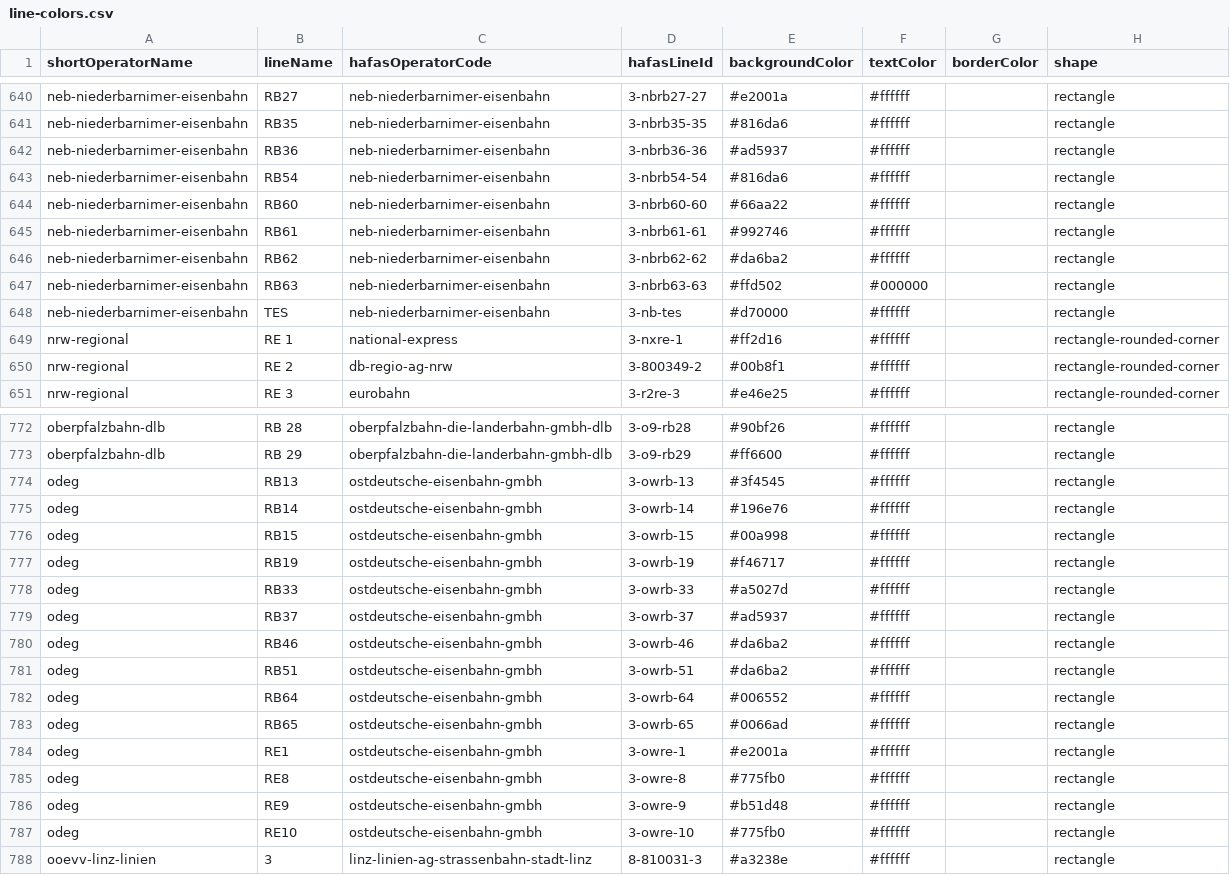
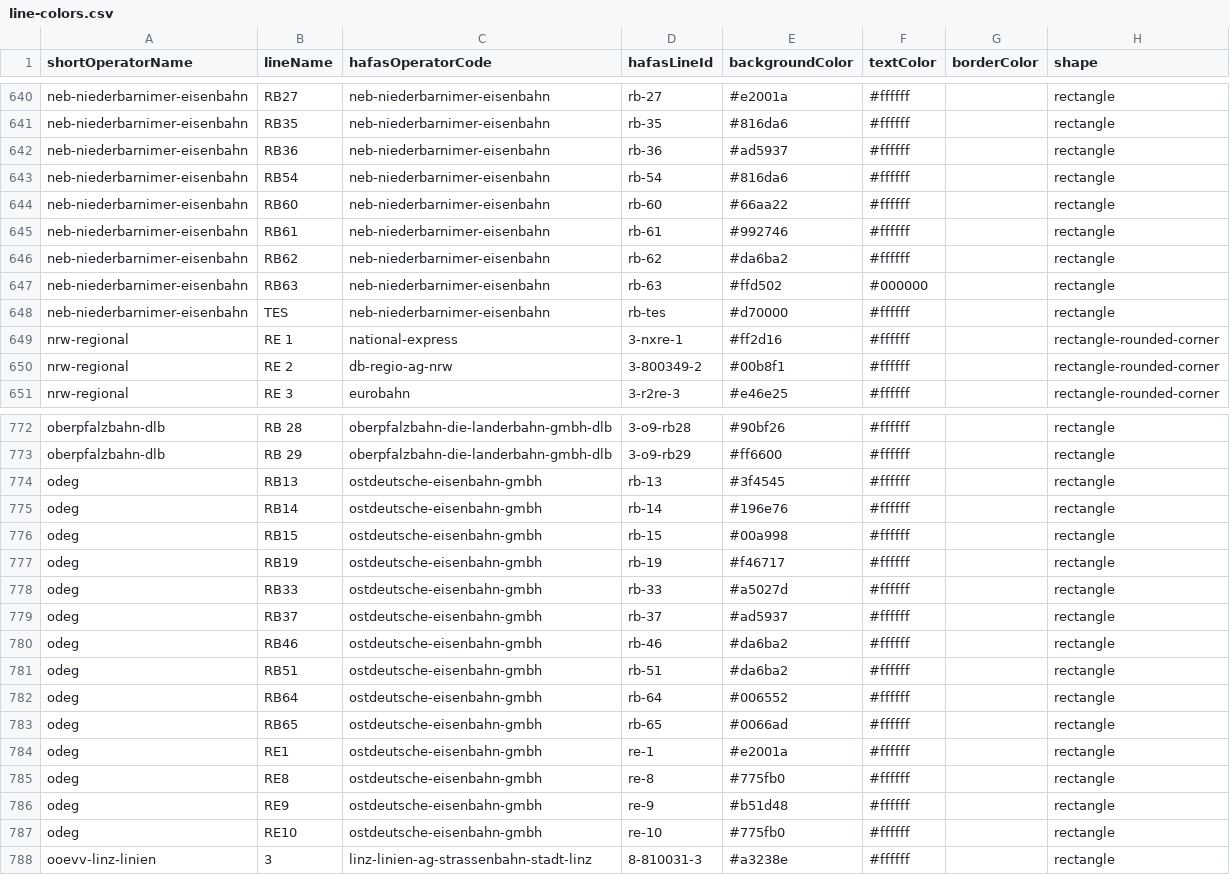
Before and after one commit to Traewelling/line-colors, a CSV file: line-colors.csv, drawn as a sheet; only a part is shown, gaps mark what is left out; the diff covers the shown part only; the diff names each change by its address in the sheet, - before the commit and + after, or states it on an @@ line.

Commit message:
Updated line-ids for DB Regio Nordost/Nord, HANS, ODEG, NEB, AKN, etc. (#221)

```diff
--- a/line-colors.csv
+++ b/line-colors.csv
-D640 (hafasLineId): 3-nbrb27-27
+D640 (hafasLineId): rb-27
-D641 (hafasLineId): 3-nbrb35-35
+D641 (hafasLineId): rb-35
-D642 (hafasLineId): 3-nbrb36-36
+D642 (hafasLineId): rb-36
-D643 (hafasLineId): 3-nbrb54-54
+D643 (hafasLineId): rb-54
-D644 (hafasLineId): 3-nbrb60-60
+D644 (hafasLineId): rb-60
-D645 (hafasLineId): 3-nbrb61-61
+D645 (hafasLineId): rb-61
-D646 (hafasLineId): 3-nbrb62-62
+D646 (hafasLineId): rb-62
-D647 (hafasLineId): 3-nbrb63-63
+D647 (hafasLineId): rb-63
-D648 (hafasLineId): 3-nb-tes
+D648 (hafasLineId): rb-tes
-D774 (hafasLineId): 3-owrb-13
+D774 (hafasLineId): rb-13
-D775 (hafasLineId): 3-owrb-14
+D775 (hafasLineId): rb-14
-D776 (hafasLineId): 3-owrb-15
+D776 (hafasLineId): rb-15
-D777 (hafasLineId): 3-owrb-19
+D777 (hafasLineId): rb-19
-D778 (hafasLineId): 3-owrb-33
+D778 (hafasLineId): rb-33
-D779 (hafasLineId): 3-owrb-37
+D779 (hafasLineId): rb-37
-D780 (hafasLineId): 3-owrb-46
+D780 (hafasLineId): rb-46
-D781 (hafasLineId): 3-owrb-51
+D781 (hafasLineId): rb-51
-D782 (hafasLineId): 3-owrb-64
+D782 (hafasLineId): rb-64
-D783 (hafasLineId): 3-owrb-65
+D783 (hafasLineId): rb-65
-D784 (hafasLineId): 3-owre-1
+D784 (hafasLineId): re-1
-D785 (hafasLineId): 3-owre-8
+D785 (hafasLineId): re-8
-D786 (hafasLineId): 3-owre-9
+D786 (hafasLineId): re-9
-D787 (hafasLineId): 3-owre-10
+D787 (hafasLineId): re-10
```
Also changed, not shown: 68 edited cells elsewhere in this file.
